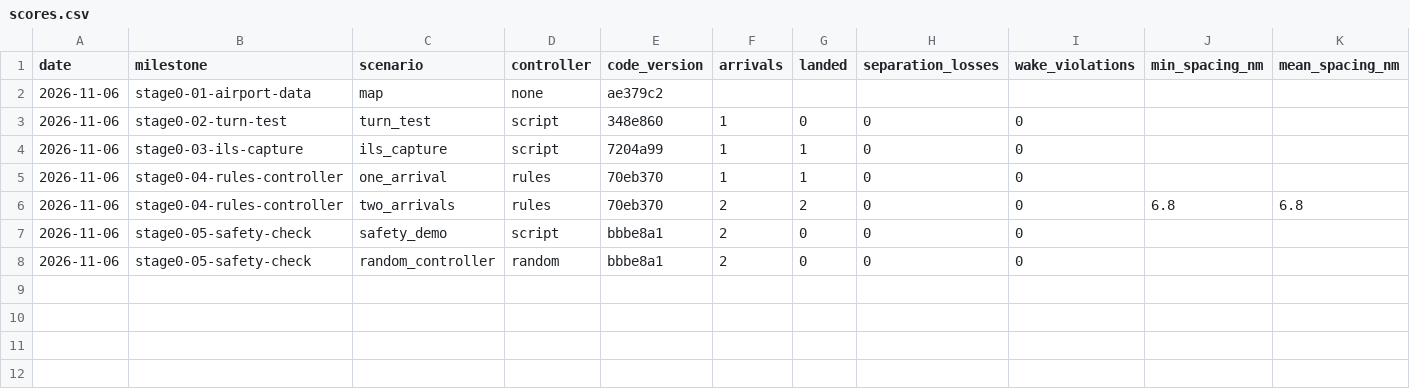
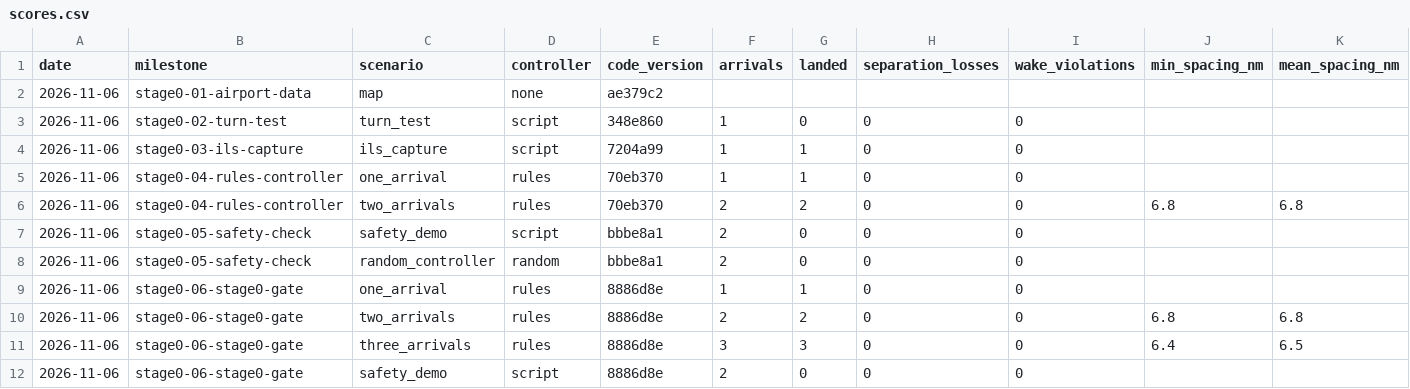
Before and after one commit to JamesLeCuirot/ai-approach-controller, a CSV file: diary/scores.csv, drawn as a sheet; only a part is shown; rows hold the shown columns only; the diff names each change by its address in the sheet, - before the commit and + after, or states it on an @@ line.

```diff
--- a/diary/scores.csv
+++ b/diary/scores.csv
+row 9: 2026-11-06 | stage0-06-stage0-gate | one_arrival | rules | 8886d8e | 1 | 1 | 0 | 0
+row 10: 2026-11-06 | stage0-06-stage0-gate | two_arrivals | rules | 8886d8e | 2 | 2 | 0 | 0 | 6.8 | 6.8
+row 11: 2026-11-06 | stage0-06-stage0-gate | three_arrivals | rules | 8886d8e | 3 | 3 | 0 | 0 | 6.4 | 6.5
+row 12: 2026-11-06 | stage0-06-stage0-gate | safety_demo | script | 8886d8e | 2 | 0 | 0 | 0
```
Also changed, not shown: 19 other files.
